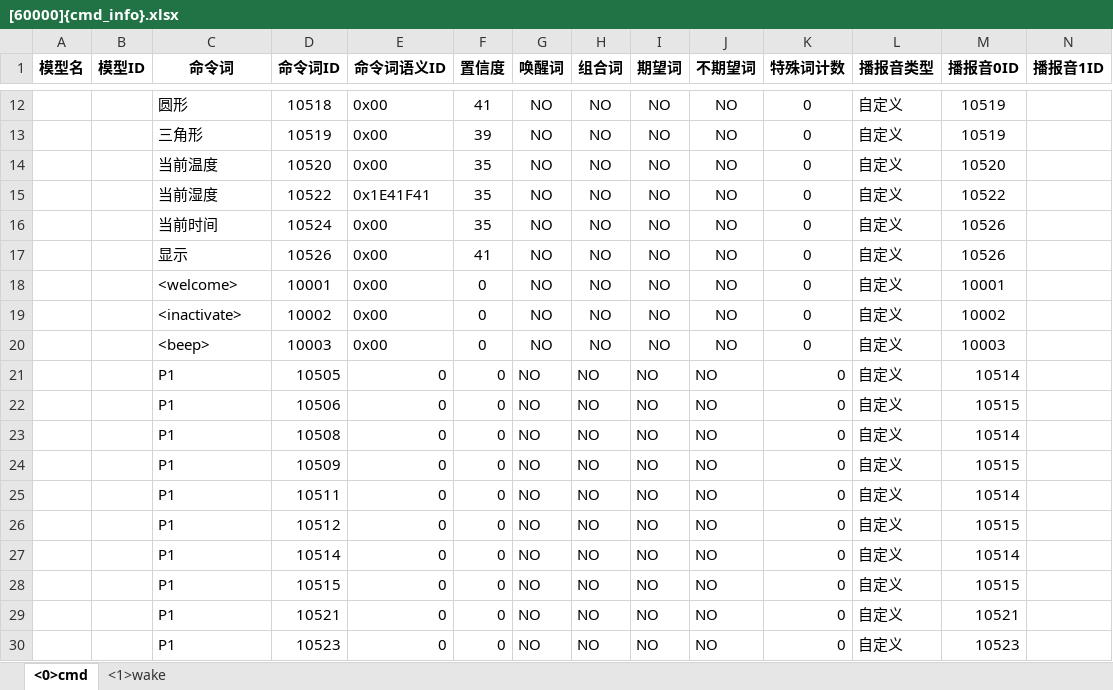
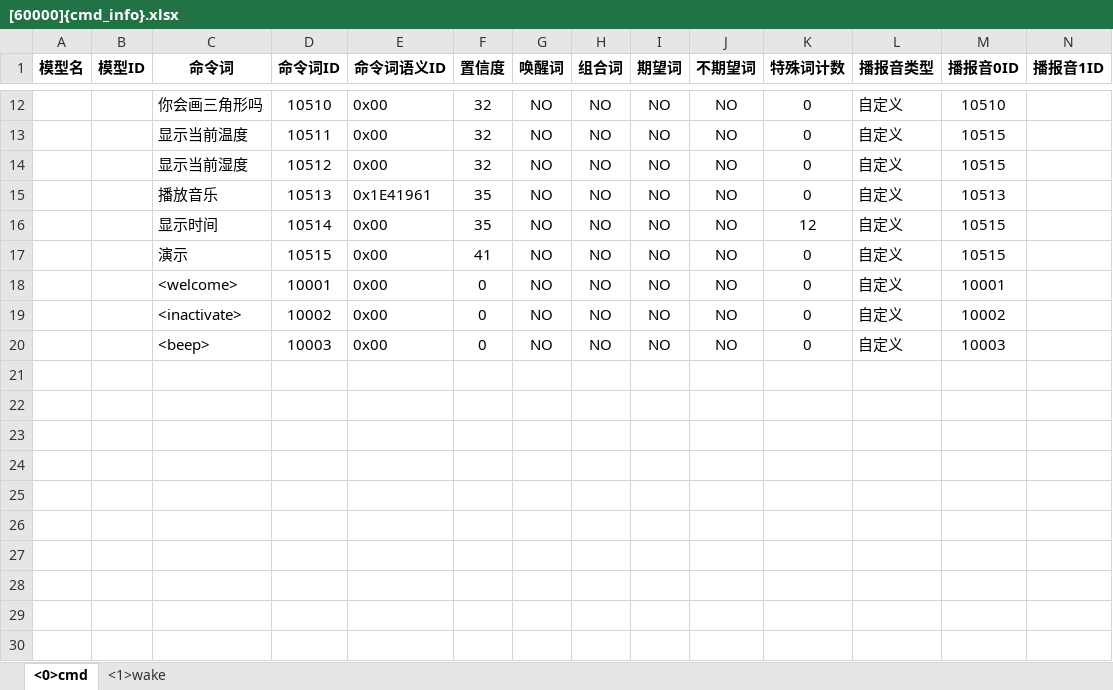
Before and after one commit to Memory555/magic, an Excel workbook: tianwen_block/语音控制1.0/model/user_file/cmd_info/[60000]{cmd_info}.xlsx, sheet <0>cmd, drawn as a sheet; only a part is shown, gaps mark what is left out; values as stored, in another font and other column widths than the file's, no borders; removed rows and columns are numbered as before the commit, all else as after; rows hold the shown columns only; the diff covers the shown part only; the diff names each change by its address in the sheet, - before the commit and + after, or states it on an @@ line.

```diff
--- a/tianwen_block/语音控制1.0/model/user_file/cmd_info/[60000]{cmd_info}.xlsx (sheet <0>cmd)
+++ b/tianwen_block/语音控制1.0/model/user_file/cmd_info/[60000]{cmd_info}.xlsx (sheet <0>cmd)
-C12 (命令词): 圆形
+C12 (命令词): 你会画三角形吗
-D12 (命令词ID): 10518
+D12 (命令词ID): 10510
-F12 (置信度): 41
+F12 (置信度): 32
-M12 (播报音0ID): 10519
+M12 (播报音0ID): 10510
-C13 (命令词): 三角形
+C13 (命令词): 显示当前温度
-D13 (命令词ID): 10519
+D13 (命令词ID): 10511
-F13 (置信度): 39
+F13 (置信度): 32
-M13 (播报音0ID): 10519
+M13 (播报音0ID): 10515
-C14 (命令词): 当前温度
+C14 (命令词): 显示当前湿度
-D14 (命令词ID): 10520
+D14 (命令词ID): 10512
-F14 (置信度): 35
+F14 (置信度): 32
-M14 (播报音0ID): 10520
+M14 (播报音0ID): 10515
-C15 (命令词): 当前湿度
+C15 (命令词): 播放音乐
-D15 (命令词ID): 10522
+D15 (命令词ID): 10513
-E15 (命令词语义ID): 0x1E41F41
+E15 (命令词语义ID): 0x1E41961
-M15 (播报音0ID): 10522
+M15 (播报音0ID): 10513
-C16 (命令词): 当前时间
+C16 (命令词): 显示时间
-D16 (命令词ID): 10524
+D16 (命令词ID): 10514
-K16 (特殊词计数): 0
+K16 (特殊词计数): 12
-M16:M17 (播报音0ID): 10526
+M16:M17 (播报音0ID): 10515
-C17 (命令词): 显示
+C17 (命令词): 演示
-D17 (命令词ID): 10526
+D17 (命令词ID): 10515
-row 21:  |  | P1 | 10505 | 0 | 0 | NO | NO | NO | NO | 0 | 自定义 | 10514
-row 22:  |  | P1 | 10506 | 0 | 0 | NO | NO | NO | NO | 0 | 自定义 | 10515
-row 23:  |  | P1 | 10508 | 0 | 0 | NO | NO | NO | NO | 0 | 自定义 | 10514
-row 24:  |  | P1 | 10509 | 0 | 0 | NO | NO | NO | NO | 0 | 自定义 | 10515
-row 25:  |  | P1 | 10511 | 0 | 0 | NO | NO | NO | NO | 0 | 自定义 | 10514
-row 26:  |  | P1 | 10512 | 0 | 0 | NO | NO | NO | NO | 0 | 自定义 | 10515
-row 27:  |  | P1 | 10514 | 0 | 0 | NO | NO | NO | NO | 0 | 自定义 | 10514
-row 28:  |  | P1 | 10515 | 0 | 0 | NO | NO | NO | NO | 0 | 自定义 | 10515
-row 29:  |  | P1 | 10521 | 0 | 0 | NO | NO | NO | NO | 0 | 自定义 | 10521
-row 30:  |  | P1 | 10523 | 0 | 0 | NO | NO | NO | NO | 0 | 自定义 | 10523
```
Also changed, not shown: 1 added row, 20 removed rows and 33 edited cells elsewhere in this sheet, sheet <1>wake, 47 other files.
